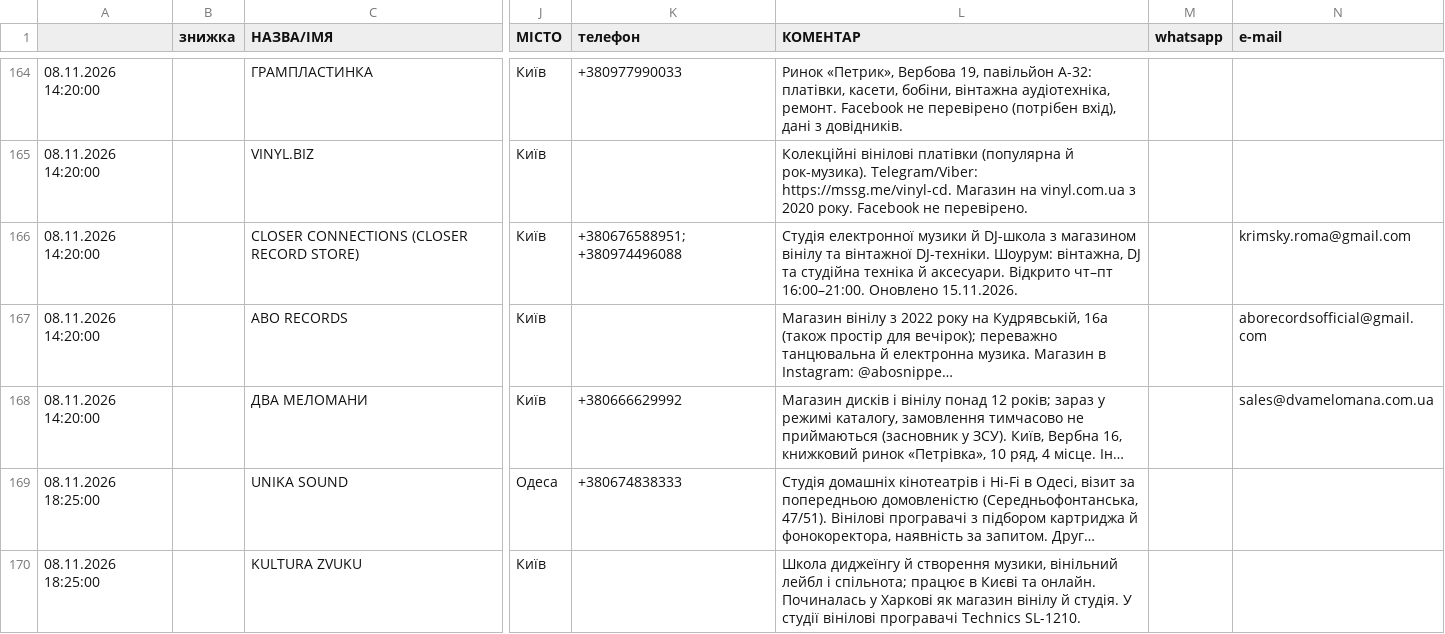
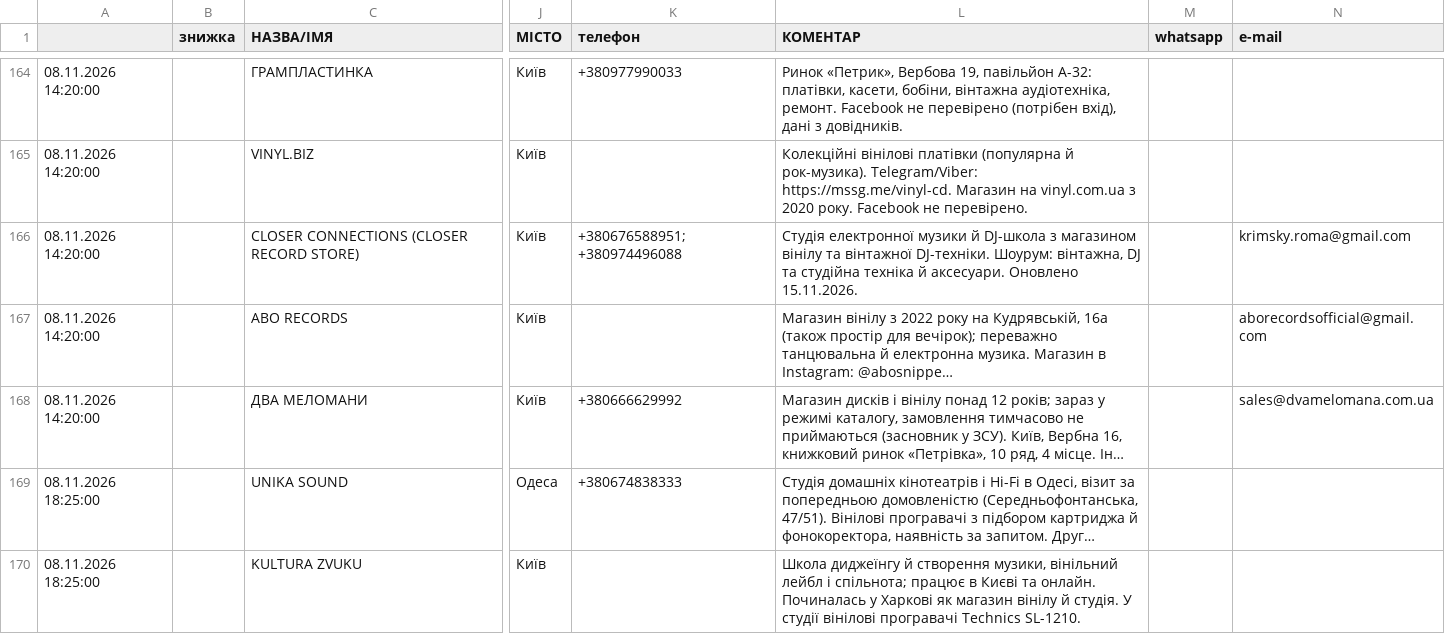
Before and after one commit to 2232344-ctrl/didvinil, a CSV file: vinyl-ukraine/data.csv, drawn as a sheet; only a part is shown, gaps mark what is left out; long unchanged cells end in …; the diff names each change by its address in the sheet, - before the commit and + after, or states it on an @@ line.

```diff
--- a/vinyl-ukraine/data.csv
+++ b/vinyl-ukraine/data.csv
-L166 (КОМЕНТАР): …й аксесуари. Відкрито чт–пт 16:00–21:00. Оновлено 15.11.2026.
+L166 (КОМЕНТАР): …й аксесуари. Оновлено 15.11.2026.
```
Also changed, not shown: 1 other file.
